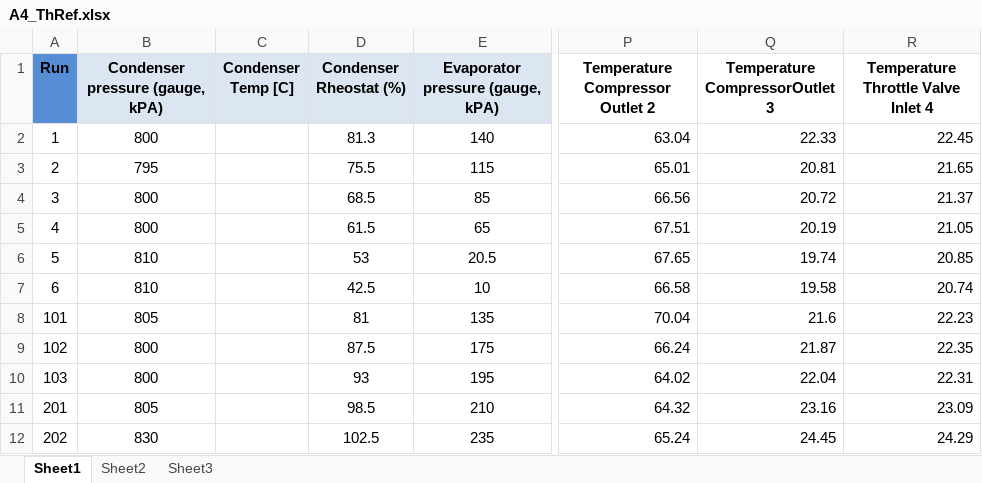
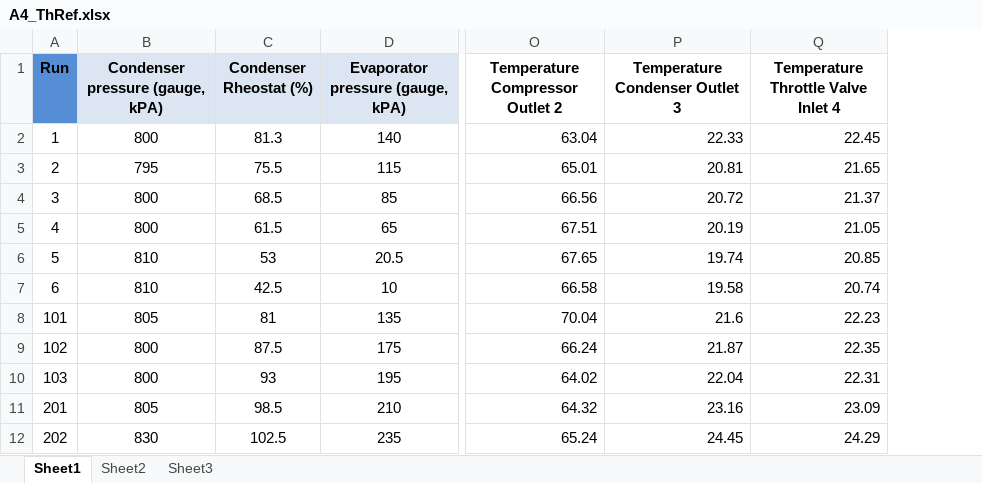
Before and after one commit to zCoCo/24321-A4, an Excel workbook: THRef/A4_ThRef.xlsx, sheet Sheet1, drawn as a sheet; only a part is shown, gaps mark what is left out; values as stored, in another font and other column widths than the file's, no borders; removed rows and columns are numbered as before the commit, all else as after; the diff names each change by its address in the sheet, - before the commit and + after, or states it on an @@ line.

Commit message:
R12 Superheated Vapour Data

```diff
--- a/THRef/A4_ThRef.xlsx (sheet Sheet1)
+++ b/THRef/A4_ThRef.xlsx (sheet Sheet1)
-column C (Condenser Temp [C]), empty
-P1: Temperature CompressorOutlet 3
+P1: Temperature Condenser Outlet 3
```
Also changed, not shown: 29 other files.
